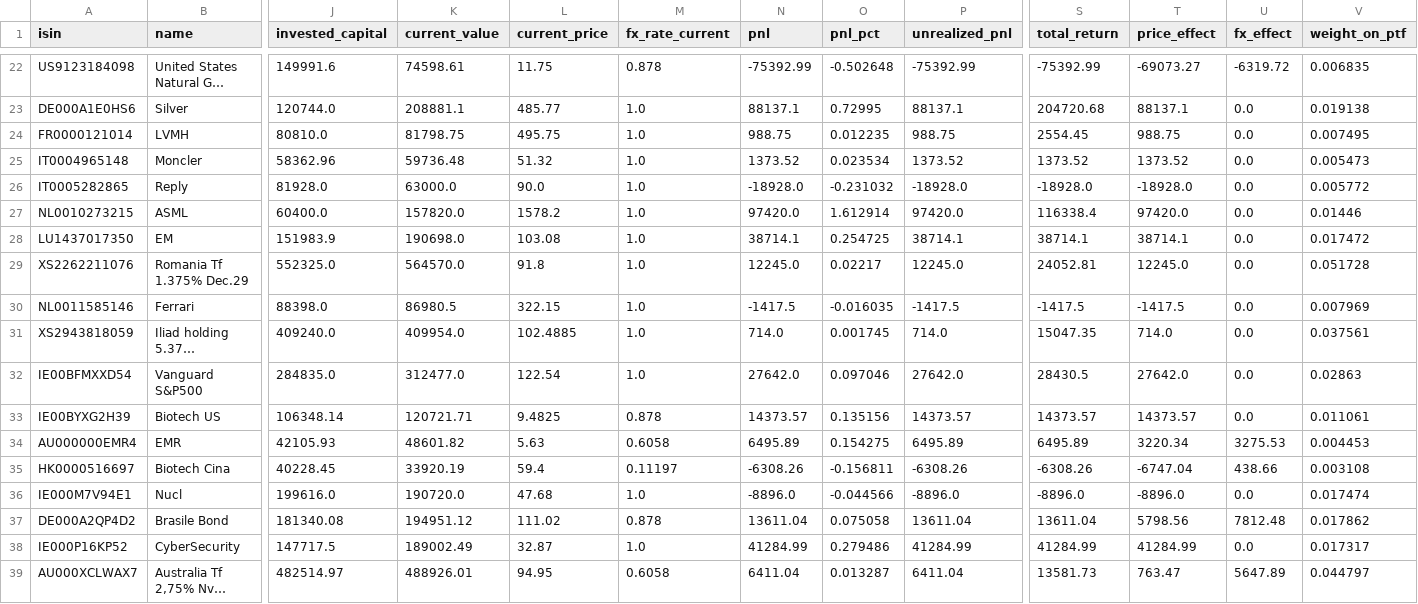
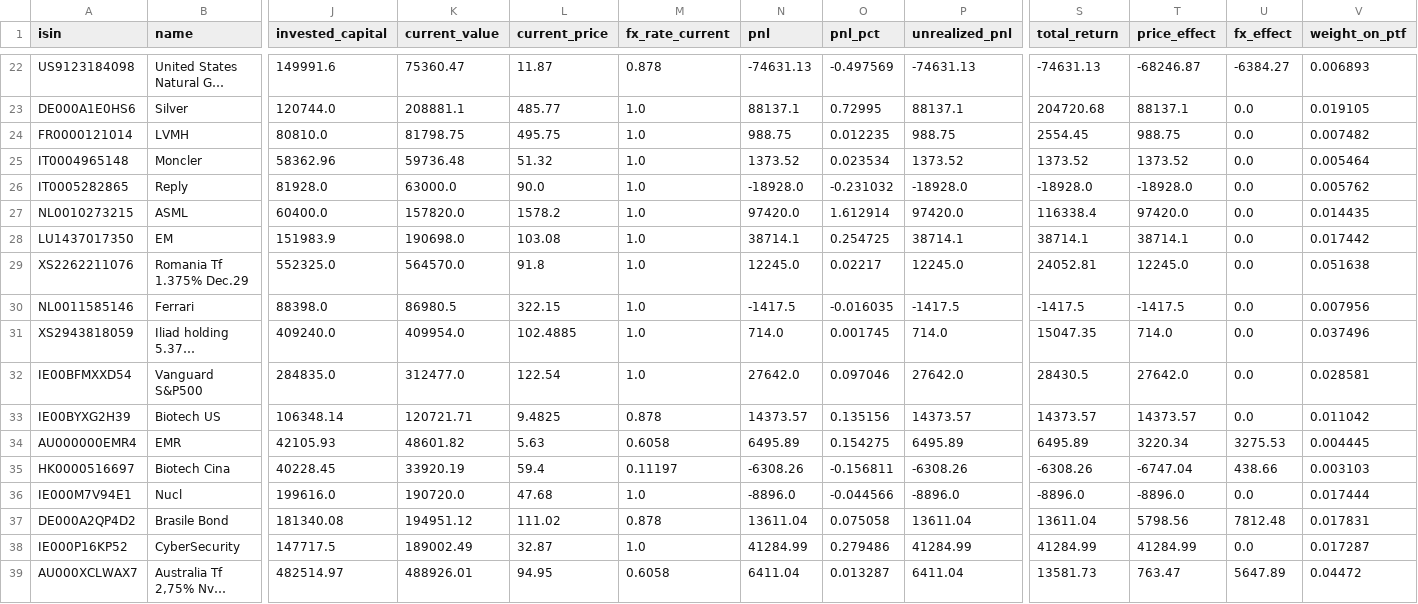
Before and after one commit to Sbirrondi/sfc-portfolio-tracker, a CSV file: data/fund_positions.csv, drawn as a sheet; only a part is shown, gaps mark what is left out; long unchanged cells end in …; the diff covers the shown part only; the diff names each change by its address in the sheet, - before the commit and + after, or states it on an @@ line.

```diff
--- a/data/fund_positions.csv
+++ b/data/fund_positions.csv
-K22 (current_value): 74598.61
+K22 (current_value): 75360.47
-L22 (current_price): 11.75
+L22 (current_price): 11.87
-N22 (pnl): -75392.99
+N22 (pnl): -74631.13
-O22 (pnl_pct): -0.502648
+O22 (pnl_pct): -0.497569
-P22 (unrealized_pnl): -75392.99
+P22 (unrealized_pnl): -74631.13
-S22 (total_return): -75392.99
+S22 (total_return): -74631.13
-T22 (price_effect): -69073.27
+T22 (price_effect): -68246.87
-U22 (fx_effect): -6319.72
+U22 (fx_effect): -6384.27
-V22 (weight_on_ptf): 0.006835
+V22 (weight_on_ptf): 0.006893
-V23 (weight_on_ptf): 0.019138
+V23 (weight_on_ptf): 0.019105
-V24 (weight_on_ptf): 0.007495
+V24 (weight_on_ptf): 0.007482
-V25 (weight_on_ptf): 0.005473
+V25 (weight_on_ptf): 0.005464
-V26 (weight_on_ptf): 0.005772
+V26 (weight_on_ptf): 0.005762
-V27 (weight_on_ptf): 0.01446
+V27 (weight_on_ptf): 0.014435
-V28 (weight_on_ptf): 0.017472
+V28 (weight_on_ptf): 0.017442
-V29 (weight_on_ptf): 0.051728
+V29 (weight_on_ptf): 0.051638
-V30 (weight_on_ptf): 0.007969
+V30 (weight_on_ptf): 0.007956
-V31 (weight_on_ptf): 0.037561
+V31 (weight_on_ptf): 0.037496
-V32 (weight_on_ptf): 0.02863
+V32 (weight_on_ptf): 0.028581
-V33 (weight_on_ptf): 0.011061
+V33 (weight_on_ptf): 0.011042
-V34 (weight_on_ptf): 0.004453
+V34 (weight_on_ptf): 0.004445
-V35 (weight_on_ptf): 0.003108
+V35 (weight_on_ptf): 0.003103
-V36 (weight_on_ptf): 0.017474
+V36 (weight_on_ptf): 0.017444
-V37 (weight_on_ptf): 0.017862
+V37 (weight_on_ptf): 0.017831
-V38 (weight_on_ptf): 0.017317
+V38 (weight_on_ptf): 0.017287
-V39 (weight_on_ptf): 0.044797
+V39 (weight_on_ptf): 0.04472
```
Also changed, not shown: 72 edited cells elsewhere in this file, data/fund_nav_history.csv, 2 other files.
